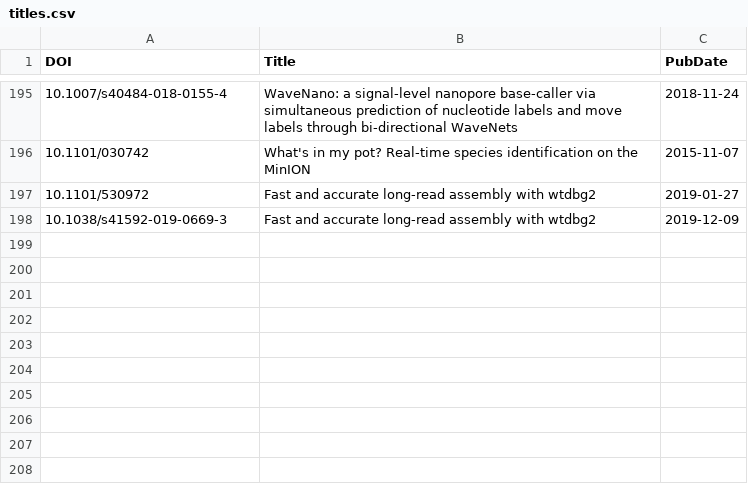
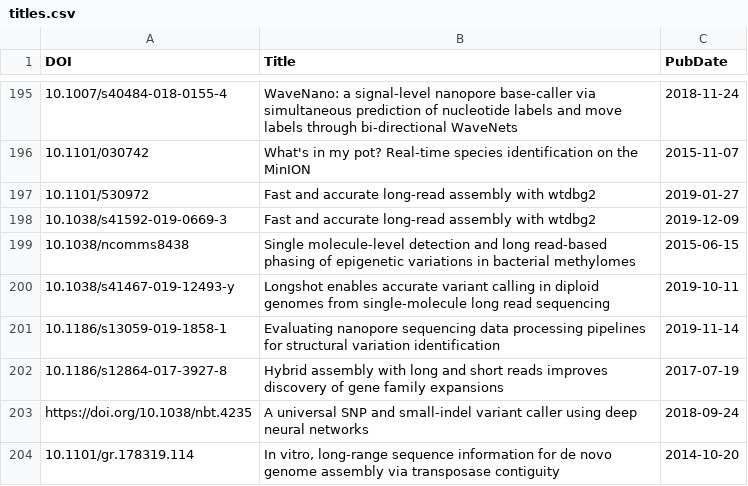
Before and after one commit to mritchielab/long_read_tools, a CSV file: docs/data/titles.csv, drawn as a sheet; only a part is shown, gaps mark what is left out; the diff names each change by its address in the sheet, - before the commit and + after, or states it on an @@ line.

```diff
--- a/docs/data/titles.csv
+++ b/docs/data/titles.csv
+row 199: 10.1038/ncomms8438 | Single molecule-level detection and long read-based phasing of epigenetic variations in bacterial methylomes | 2015-06-15
+row 200: 10.1038/s41467-019-12493-y | Longshot enables accurate variant calling in diploid genomes from single-molecule long read sequencing | 2019-10-11
+row 201: 10.1186/s13059-019-1858-1 | Evaluating nanopore sequencing data processing pipelines for structural variation identification | 2019-11-14
+row 202: 10.1186/s12864-017-3927-8 | Hybrid assembly with long and short reads improves discovery of gene family expansions | 2017-07-19
+row 203: https://doi.org/10.1038/nbt.4235 | A universal SNP and small-indel variant caller using deep neural networks | 2018-09-24
+row 204: 10.1101/gr.178319.114 | In vitro, long-range sequence information for de novo genome assembly via transposase contiguity | 2014-10-20
```
Also changed, not shown: 42 other files.
